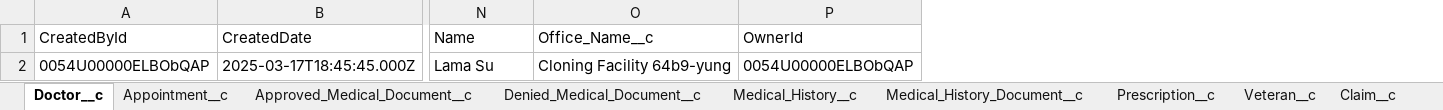
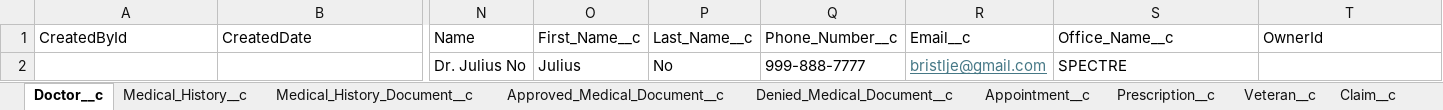
Before and after one commit to Bokokuda/ProvarP3, an Excel workbook: ProvarTraining/templates/All Objects.xlsx, sheet Doctor__c, drawn as a sheet; only a part is shown, gaps mark what is left out; values as stored, in another font and other column widths than the file's, no borders; removed rows and columns are numbered as before the commit, all else as after; rows hold the shown columns only; the diff names each change by its address in the sheet, - before the commit and + after, or states it on an @@ line.

```diff
--- a/ProvarTraining/templates/All Objects.xlsx (sheet Doctor__c)
+++ b/ProvarTraining/templates/All Objects.xlsx (sheet Doctor__c)
@@ sheet tab order changed: Doctor__c | Medical_History__c | Medical_History_Document__c | Approved_Medical_Document__c | Denied_Medical_Document__c | Appointment__c | Prescription__c | Veteran__c | Claim__c @@
+column O, row 1: First_Name__c
+column P, row 1: Last_Name__c
+column Q, row 1: Phone_Number__c
+column R, row 1: Email__c
-row 2: 0054U00000ELBObQAP | 2025-03-17T18:45:45.000Z | Lama Su | Cloning Facility 64b9-yung | 0054U00000ELBObQAP
+row 2:  |  | Dr. Julius No | Julius | No | 999-888-7777 | bristlje@gmail.com | SPECTRE
```
Also changed, not shown: sheet Medical_History__c, sheet Medical_History_Document__c, sheet Denied_Medical_Document__c, sheet Appointment__c, sheet Approved_Medical_Document__c, 26 other files.
